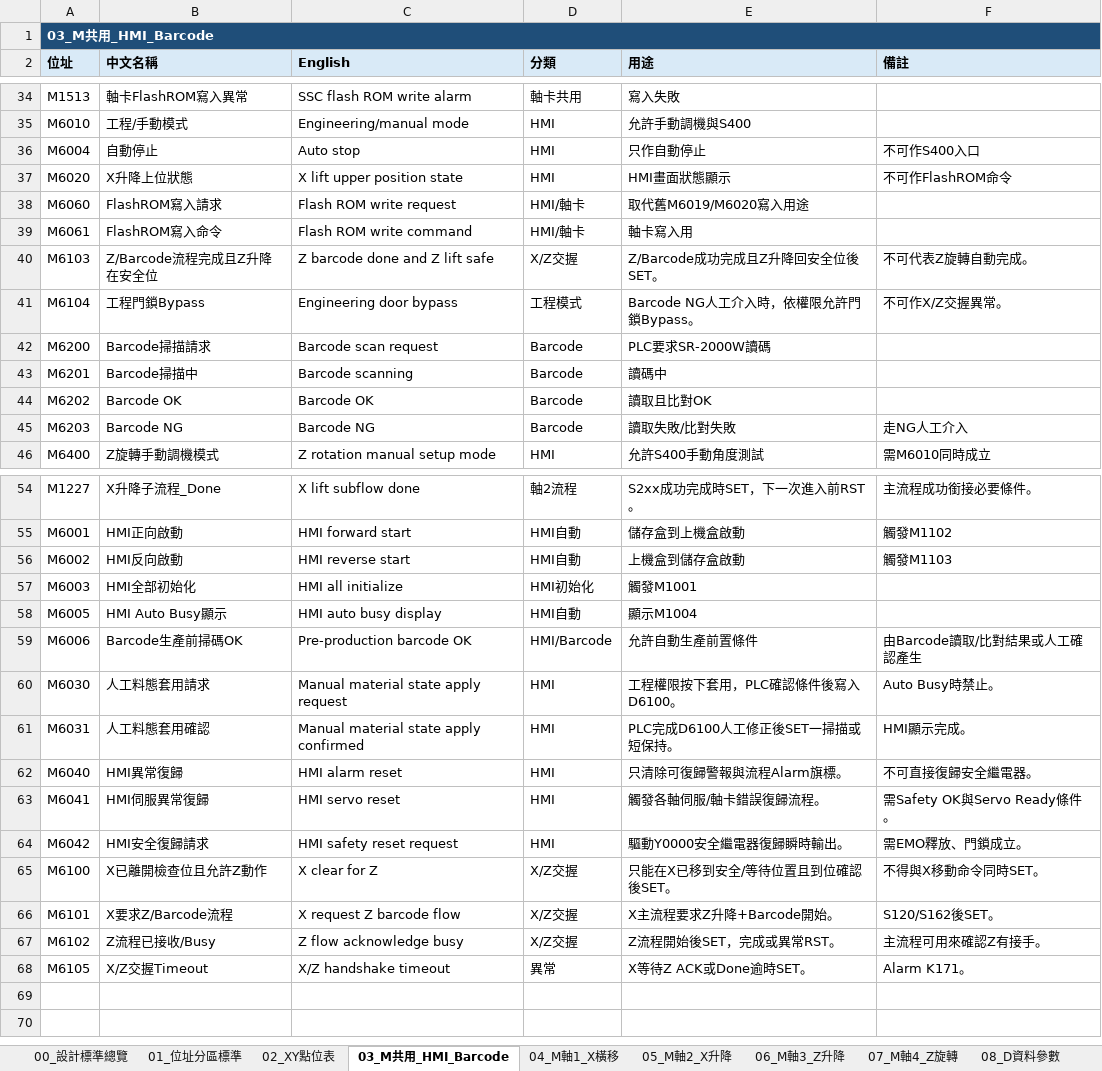
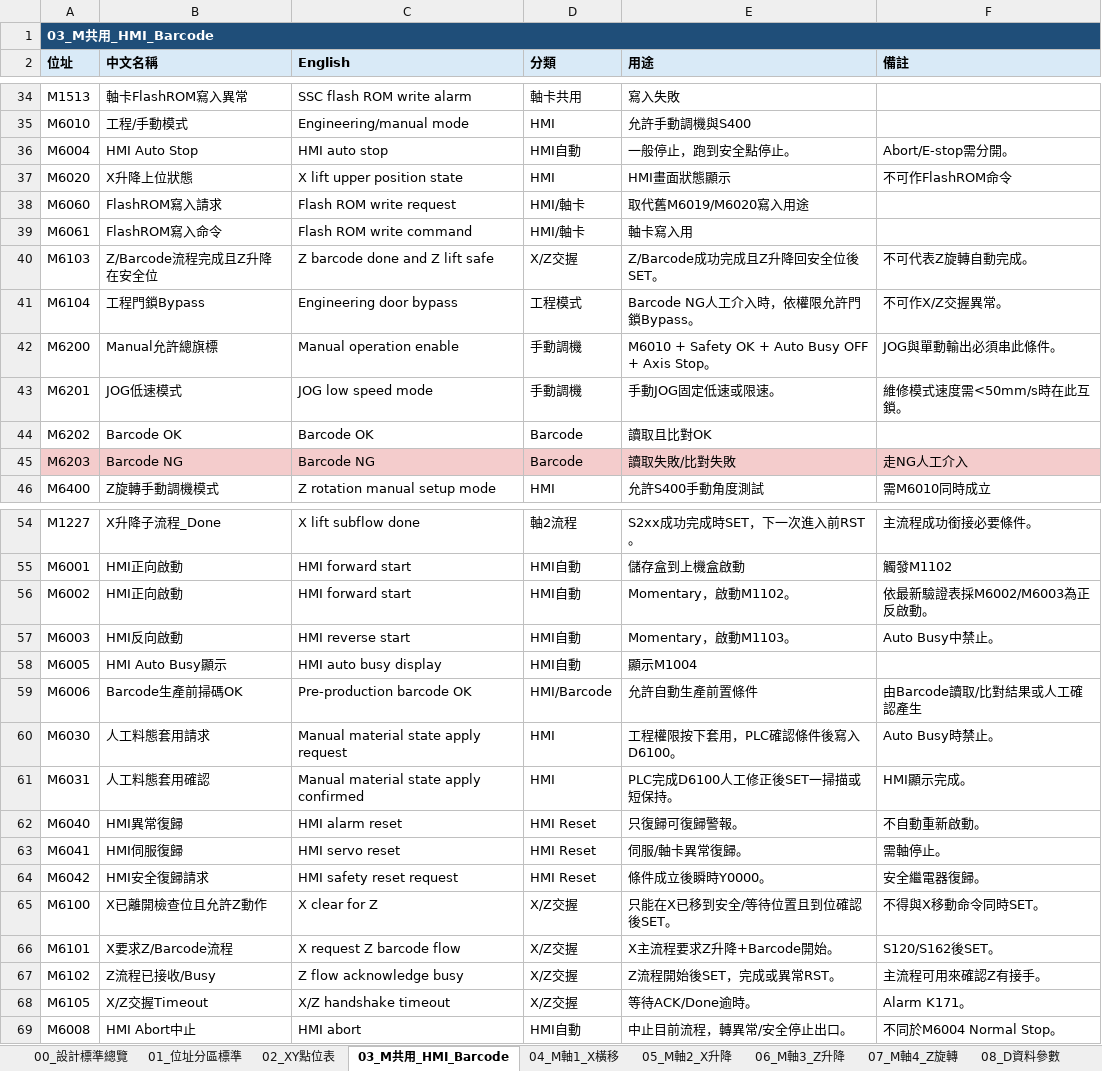
Before and after one commit to saikuomoney-ui/1234, an Excel workbook: docs/PTC_Mask_Transfer_PLC_HMI_Design.xlsx, sheet 03_M共用_HMI_Barcode, drawn as a sheet; only a part is shown, gaps mark what is left out; values as stored, in another font and other column widths than the file's, no borders; the diff names each change by its address in the sheet, - before the commit and + after, or states it on an @@ line.

```diff
--- a/docs/PTC_Mask_Transfer_PLC_HMI_Design.xlsx (sheet 03_M共用_HMI_Barcode)
+++ b/docs/PTC_Mask_Transfer_PLC_HMI_Design.xlsx (sheet 03_M共用_HMI_Barcode)
-B36 (中文名稱): 自動停止
+B36 (中文名稱): HMI Auto Stop
-C36 (English): Auto stop
+C36 (English): HMI auto stop
-D36 (分類): HMI
+D36 (分類): HMI自動
-E36 (用途): 只作自動停止
+E36 (用途): 一般停止，跑到安全點停止。
-F36 (備註): 不可作S400入口
+F36 (備註): Abort/E-stop需分開。
-B42 (中文名稱): Barcode掃描請求
+B42 (中文名稱): Manual允許總旗標
-C42 (English): Barcode scan request
+C42 (English): Manual operation enable
-D42:D43 (分類): Barcode
+D42:D43 (分類): 手動調機
-E42 (用途): PLC要求SR-2000W讀碼
+E42 (用途): M6010 + Safety OK + Auto Busy OFF + Axis Stop。
-F42 (備註): (empty)
+F42 (備註): JOG與單動輸出必須串此條件。
-B43 (中文名稱): Barcode掃描中
+B43 (中文名稱): JOG低速模式
-C43 (English): Barcode scanning
+C43 (English): JOG low speed mode
-E43 (用途): 讀碼中
+E43 (用途): 手動JOG固定低速或限速。
-F43 (備註): (empty)
+F43 (備註): 維修模式速度需<50mm/s時在此互鎖。
-A45:F45 fill: none
+A45:F45 fill: #F4CCCC
-B56 (中文名稱): HMI反向啟動
+B56 (中文名稱): HMI正向啟動
-C56 (English): HMI reverse start
+C56 (English): HMI forward start
-E56 (用途): 上機盒到儲存盒啟動
+E56 (用途): Momentary，啟動M1102。
-F56 (備註): 觸發M1103
+F56 (備註): 依最新驗證表採M6002/M6003為正反啟動。
-B57 (中文名稱): HMI全部初始化
+B57 (中文名稱): HMI反向啟動
-C57 (English): HMI all initialize
+C57 (English): HMI reverse start
-D57 (分類): HMI初始化
+D57 (分類): HMI自動
-E57 (用途): 觸發M1001
+E57 (用途): Momentary，啟動M1103。
-F57 (備註): (empty)
+F57 (備註): Auto Busy中禁止。
-D62:D64 (分類): HMI
+D62:D64 (分類): HMI Reset
-E62 (用途): 只清除可復歸警報與流程Alarm旗標。
+E62 (用途): 只復歸可復歸警報。
-F62 (備註): 不可直接復歸安全繼電器。
+F62 (備註): 不自動重新啟動。
-B63 (中文名稱): HMI伺服異常復歸
+B63 (中文名稱): HMI伺服復歸
-E63 (用途): 觸發各軸伺服/軸卡錯誤復歸流程。
+E63 (用途): 伺服/軸卡異常復歸。
-F63 (備註): 需Safety OK與Servo Ready條件。
+F63 (備註): 需軸停止。
-E64 (用途): 驅動Y0000安全繼電器復歸瞬時輸出。
+E64 (用途): 條件成立後瞬時Y0000。
-F64 (備註): 需EMO釋放、門鎖成立。
+F64 (備註): 安全繼電器復歸。
-D68 (分類): 異常
+D68 (分類): X/Z交握
-E68 (用途): X等待Z ACK或Done逾時SET。
+E68 (用途): 等待ACK/Done逾時。
+row 69: M6008 | HMI Abort中止 | HMI abort | HMI自動 | 中止目前流程，轉異常/安全停止出口。 | 不同於M6004 Normal Stop。
```
Also changed, not shown: sheet 02_XY點位表, sheet 08_D資料參數, sheet 17_CODEX審查封口, sheet 00_總覽, sheet 04_M軸1_X橫移, sheet 05_M軸2_X升降, 7 more sheets, other sheet tabs.
